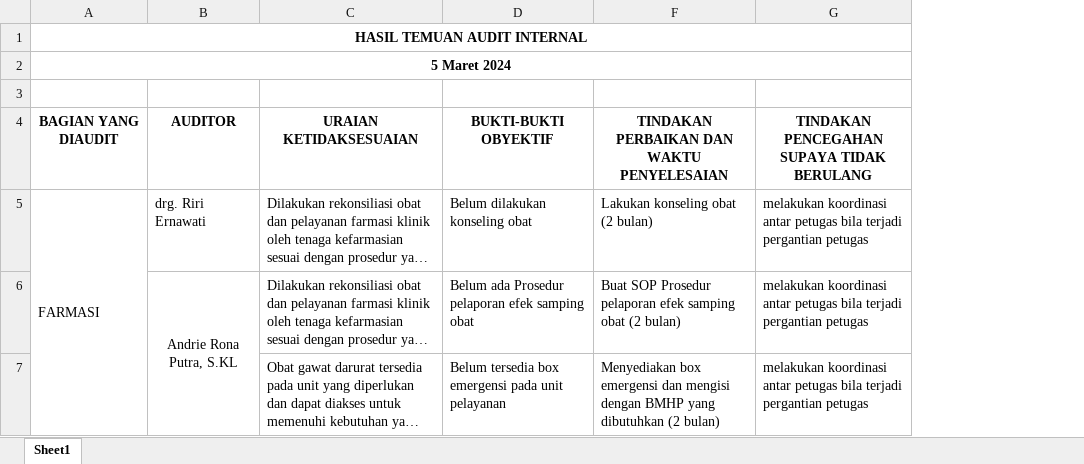
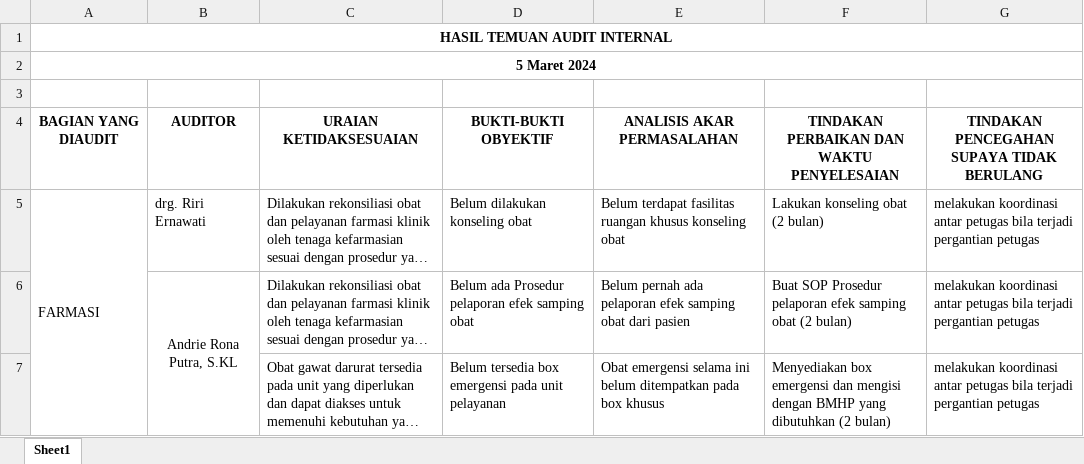
Before and after one commit to arifdata/reporeakre, an Excel workbook: audit/apotek/HASIL AUDIT INTENAL 1 PKM BERAKIT.xlsx, sheet Sheet1, drawn as a sheet; long unchanged cells end in …; values as stored, in another font and other column widths than the file's, no borders; the diff names each change by its address in the sheet, - before the commit and + after, or states it on an @@ line.

Commit message:
edit kolom tersembunyi akar permasalahan audit internal apotek

```diff
--- a/audit/apotek/HASIL AUDIT INTENAL 1 PKM BERAKIT.xlsx (sheet Sheet1)
+++ b/audit/apotek/HASIL AUDIT INTENAL 1 PKM BERAKIT.xlsx (sheet Sheet1)
@@ column E unhidden, rows 4-7: ANALISIS AKAR PERMASALAHAN | Belum terdapat fasilitas ruangan khusus konseling obat | Belum pernah ada pelaporan efek samping obat dari pasien | Obat emergensi selama ini belum ditempatkan pada box khusus @@
```
Also changed, not shown: hidden cells.
